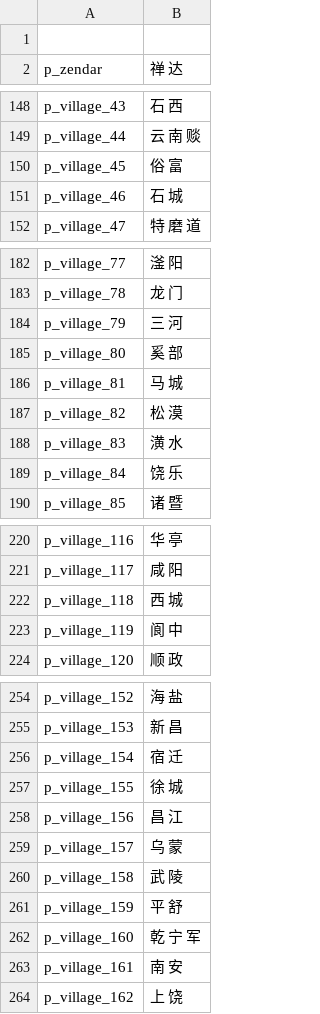
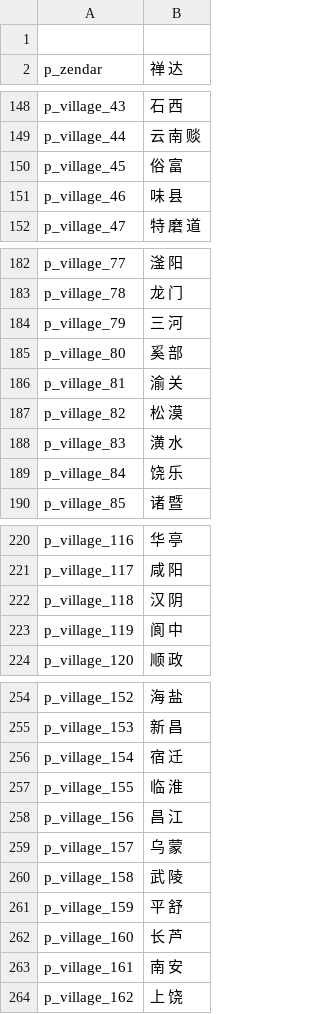
Before and after one commit to hooohoooh/FDaTK_localization, a CSV file: parties.csv, drawn as a sheet; only a part is shown, gaps mark what is left out; the diff covers the shown part only.

```diff
--- a/parties.csv
+++ b/parties.csv
@@ -150,3 +150,3 @@ p_village_44|云 南 赕
 p_village_45|俗 富
-p_village_46|石 城
+p_village_46|味 县
 p_village_47|特 磨 道
@@ -185,3 +185,3 @@ p_village_79|三 河
 p_village_80|奚 部
-p_village_81|马 城
+p_village_81|渝 关
 p_village_82|松 漠
@@ -221,3 +221,3 @@ p_village_116|华 亭
 p_village_117|咸 阳
-p_village_118|西 城
+p_village_118|汉 阴
 p_village_119|阆 中
@@ -256,3 +256,3 @@ p_village_153|新 昌
 p_village_154|宿 迁
-p_village_155|徐 城
+p_village_155|临 淮
 p_village_156|昌 江
@@ -261,3 +261,3 @@ p_village_158|武 陵
 p_village_159|平 舒
-p_village_160|乾 宁 军
+p_village_160|长 芦
 p_village_161|南 安
```
Also changed, not shown: 8 edited cells elsewhere in this file, 1 other file.
